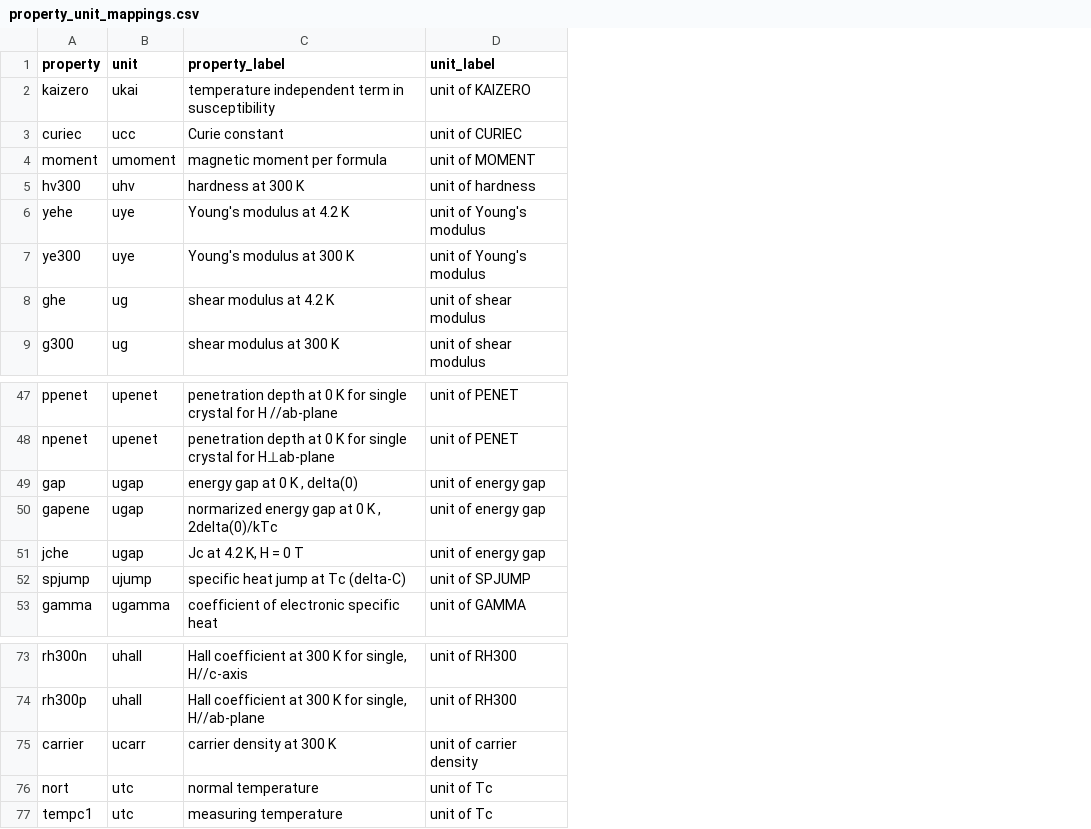
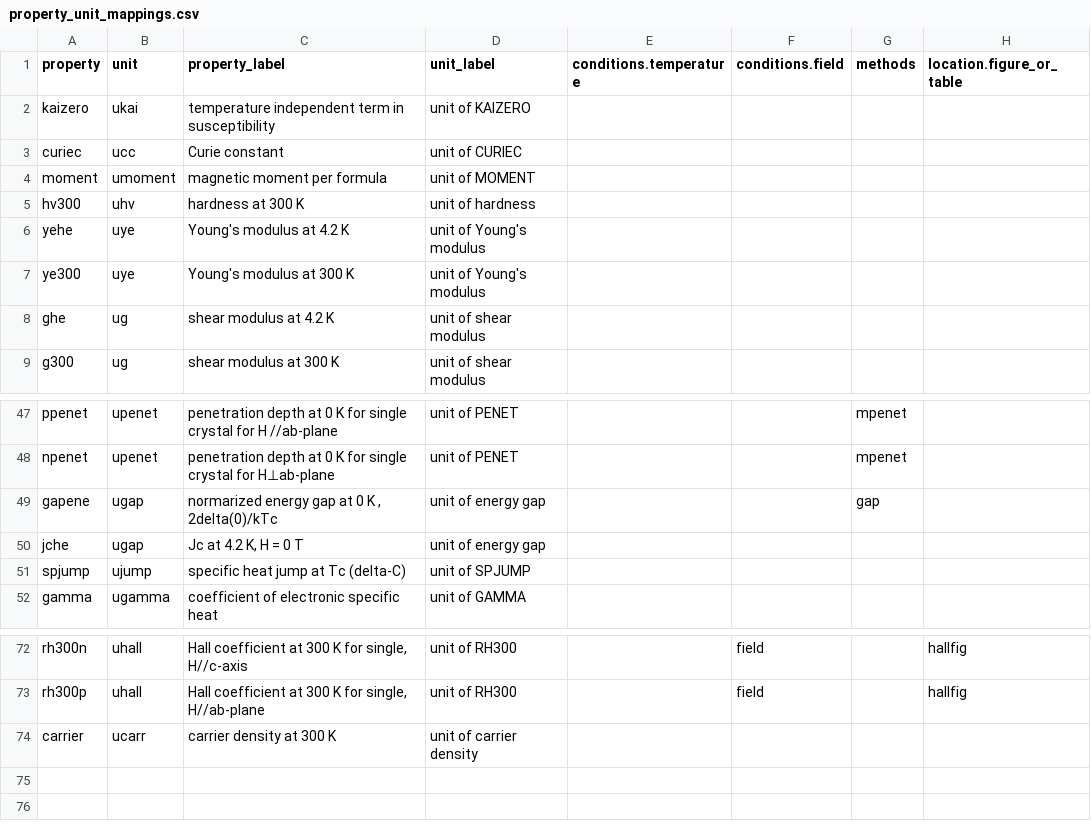
Before and after one commit to albertgong1/sci-llm, a CSV file: assets/supercon/property_unit_mappings.csv, drawn as a sheet; only a part is shown, gaps mark what is left out; removed rows and columns are numbered as before the commit, all else as after; the diff names each change by its address in the sheet, - before the commit and + after, or states it on an @@ line.

Commit message:
updated unit mapping script to include conditions.temperature, conditions.field, methods, location.figure_or_table

```diff
--- a/assets/supercon/property_unit_mappings.csv
+++ b/assets/supercon/property_unit_mappings.csv
+column E (conditions.temperature), empty
+column F (conditions.field), rows 72-73: field | field
+column G (methods), rows 47-49: mpenet | mpenet | gap
+column H (location.figure_or_table), rows 72-73: hallfig | hallfig
-row 49: gap | ugap | energy gap at 0 K , delta(0) | unit of energy gap
-row 76: nort | utc | normal temperature | unit of Tc
-row 77: tempc1 | utc | measuring temperature | unit of Tc
```
Also changed, not shown: 1 other file.
